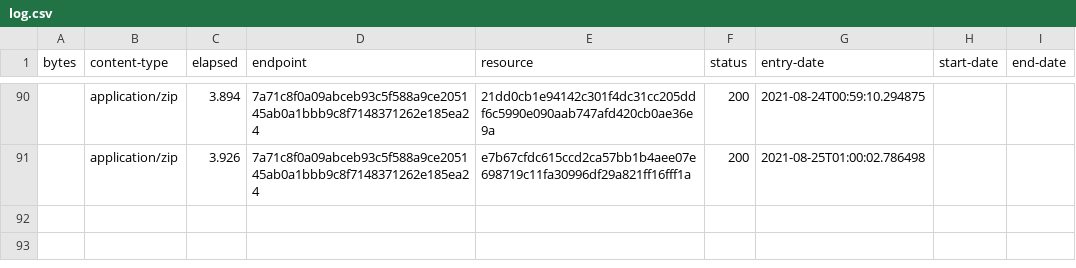
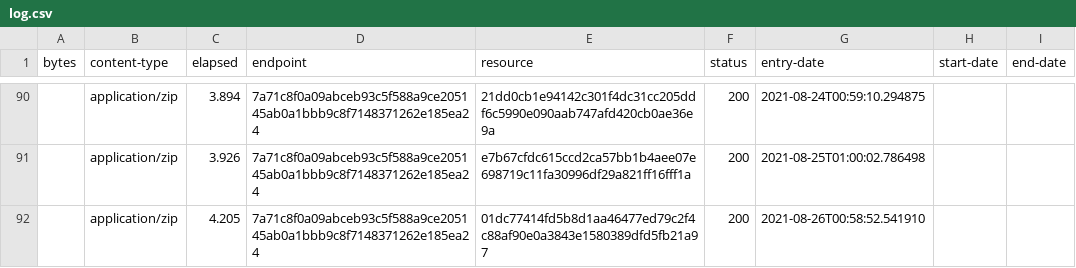
Before and after one commit to digital-land/green-belt-collection, a CSV file: collection/log.csv, drawn as a sheet; only a part is shown, gaps mark what is left out; the diff names each change by its address in the sheet, - before the commit and + after, or states it on an @@ line.

Commit message:
Collection 2021-08-26

```diff
--- a/collection/log.csv
+++ b/collection/log.csv
+row 92:  | application/zip | 4.205 | 7a71c8f0a09abceb93c5f588a9ce205145ab0a1bbb9c8f7148371262e185ea24 | 01dc77414fd5b8d1aa46477ed79c2f4c88af90e0a3843e1580389dfd5fb21a97 | 200 | 2021-08-26T00:58:52.541910
```
Also changed, not shown: collection/resource.csv, 1 other file.
